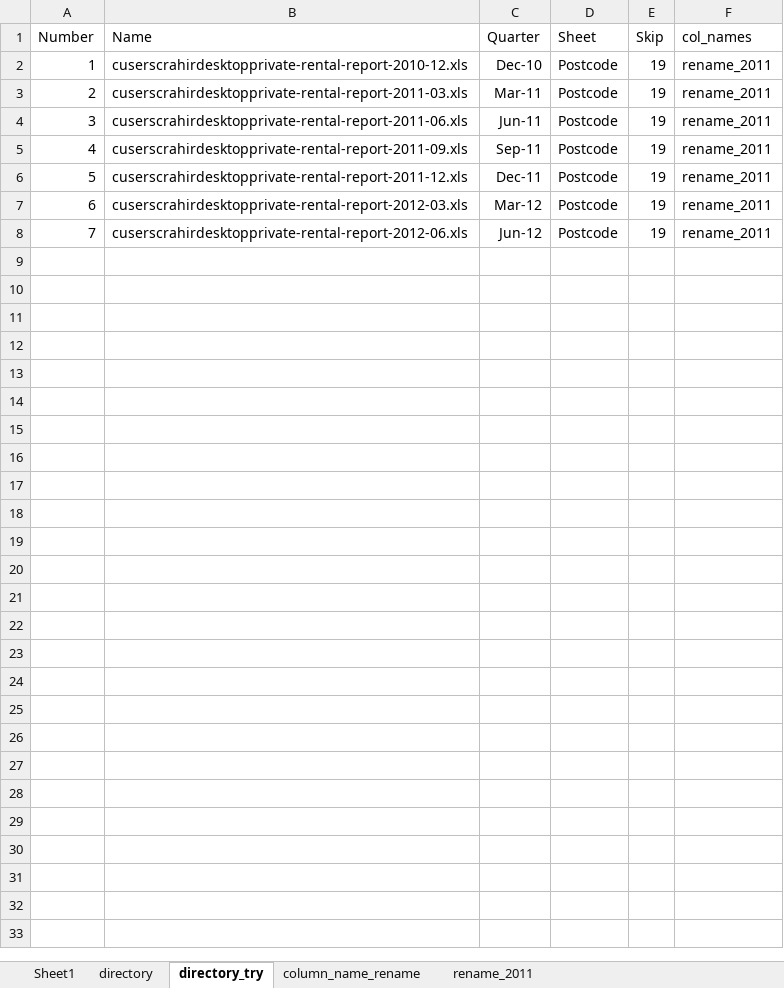
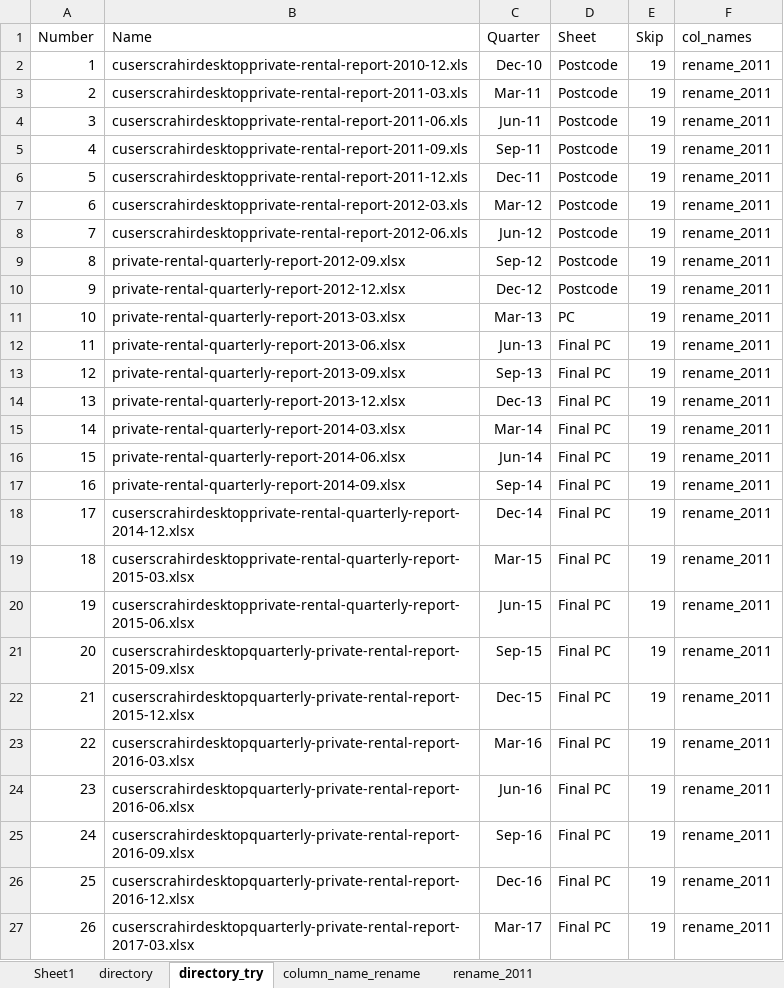
Before and after one commit to liar13cajun/real_estate, an Excel workbook: rent_library.xlsx, sheet directory_try, drawn as a sheet; only a part is shown; values as stored, in another font and other column widths than the file's, no borders; the diff covers the shown part only; the diff names each change by its address in the sheet, - before the commit and + after, or states it on an @@ line.

Commit message:
commit rent library fix

```diff
--- a/rent_library.xlsx (sheet directory_try)
+++ b/rent_library.xlsx (sheet directory_try)
+row 9: 8 | private-rental-quarterly-report-2012-09.xlsx | Sep-12 | Postcode | 19 | rename_2011
+row 10: 9 | private-rental-quarterly-report-2012-12.xlsx | Dec-12 | Postcode | 19 | rename_2011
+row 11: 10 | private-rental-quarterly-report-2013-03.xlsx | Mar-13 | PC | 19 | rename_2011
+row 12: 11 | private-rental-quarterly-report-2013-06.xlsx | Jun-13 | Final PC | 19 | rename_2011
+row 13: 12 | private-rental-quarterly-report-2013-09.xlsx | Sep-13 | Final PC | 19 | rename_2011
+row 14: 13 | private-rental-quarterly-report-2013-12.xlsx | Dec-13 | Final PC | 19 | rename_2011
+row 15: 14 | private-rental-quarterly-report-2014-03.xlsx | Mar-14 | Final PC | 19 | rename_2011
+row 16: 15 | private-rental-quarterly-report-2014-06.xlsx | Jun-14 | Final PC | 19 | rename_2011
+row 17: 16 | private-rental-quarterly-report-2014-09.xlsx | Sep-14 | Final PC | 19 | rename_2011
+row 18: 17 | cuserscrahirdesktopprivate-rental-quarterly-report-2014-12.xlsx | Dec-14 | Final PC | 19 | rename_2011
+row 19: 18 | cuserscrahirdesktopprivate-rental-quarterly-report-2015-03.xlsx | Mar-15 | Final PC | 19 | rename_2011
+row 20: 19 | cuserscrahirdesktopprivate-rental-quarterly-report-2015-06.xlsx | Jun-15 | Final PC | 19 | rename_2011
+row 21: 20 | cuserscrahirdesktopquarterly-private-rental-report-2015-09.xlsx | Sep-15 | Final PC | 19 | rename_2011
+row 22: 21 | cuserscrahirdesktopquarterly-private-rental-report-2015-12.xlsx | Dec-15 | Final PC | 19 | rename_2011
+row 23: 22 | cuserscrahirdesktopquarterly-private-rental-report-2016-03.xlsx | Mar-16 | Final PC | 19 | rename_2011
+row 24: 23 | cuserscrahirdesktopquarterly-private-rental-report-2016-06.xlsx | Jun-16 | Final PC | 19 | rename_2011
+row 25: 24 | cuserscrahirdesktopquarterly-private-rental-report-2016-09.xlsx | Sep-16 | Final PC | 19 | rename_2011
+row 26: 25 | cuserscrahirdesktopquarterly-private-rental-report-2016-12.xlsx | Dec-16 | Final PC | 19 | rename_2011
+row 27: 26 | cuserscrahirdesktopquarterly-private-rental-report-2017-03.xlsx | Mar-17 | Final PC | 19 | rename_2011
```
Also changed, not shown: 13 added rows elsewhere in this sheet, sheet directory, 2 other files.
